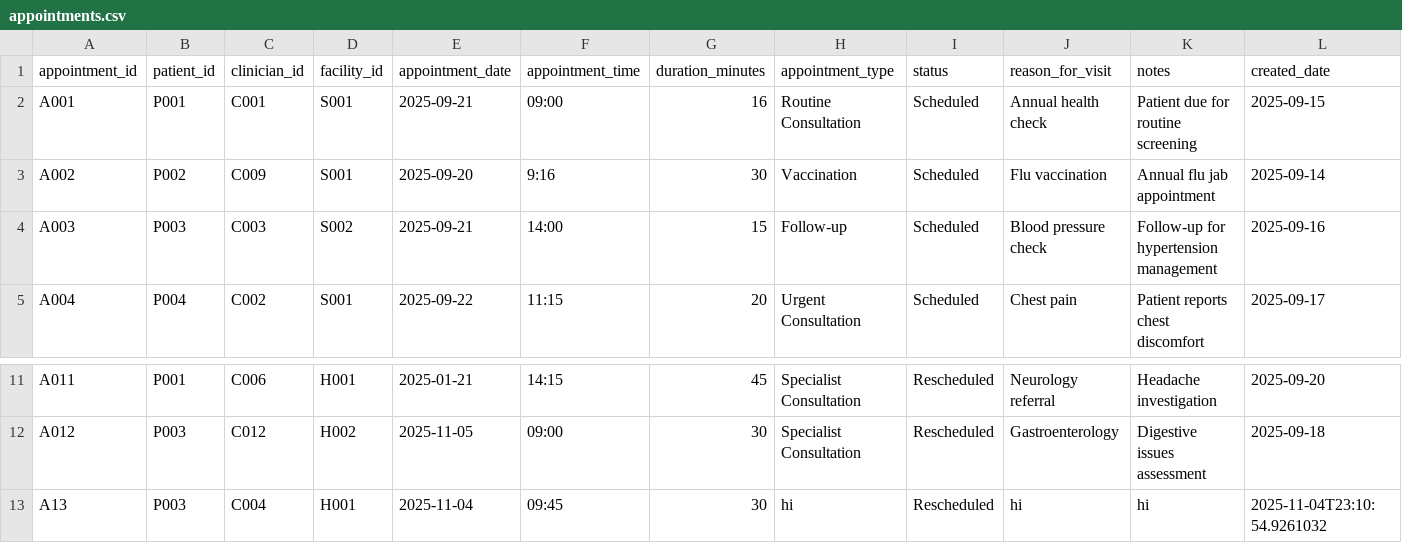
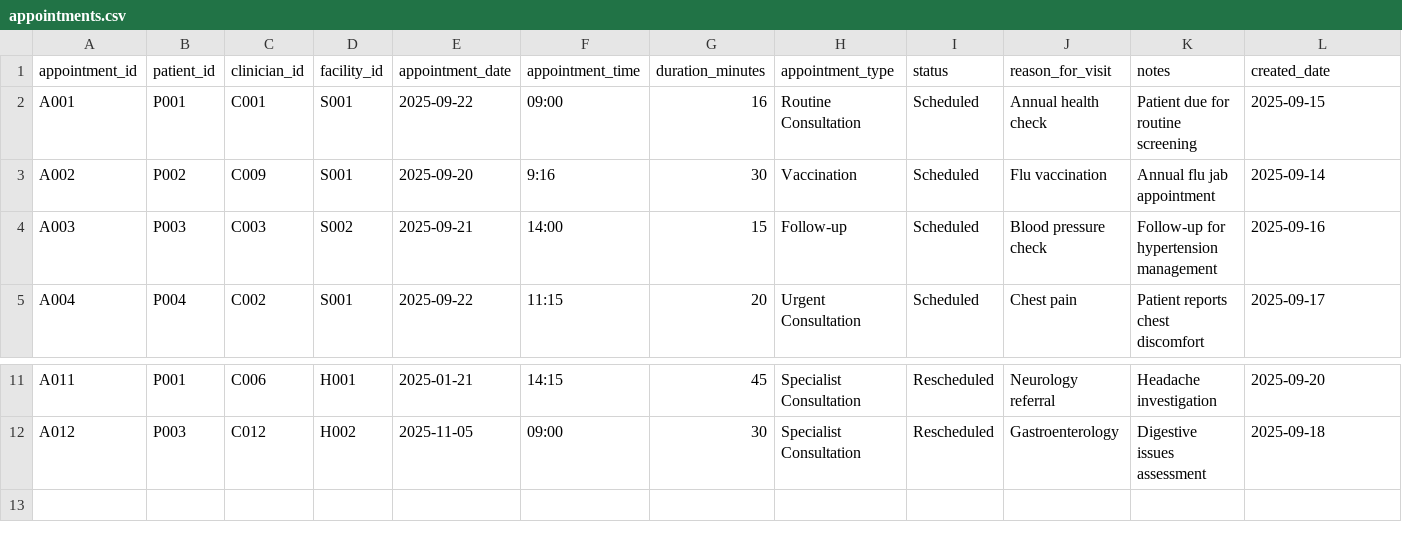
Before and after one commit to mian-fazle-khalik/Healthcare-Management-System, a CSV file: src/view/appointments.csv, drawn as a sheet; only a part is shown, gaps mark what is left out; rows hold the shown columns only; the diff names each change by its address in the sheet, - before the commit and + after, or states it on an @@ line.

```diff
--- a/src/view/appointments.csv
+++ b/src/view/appointments.csv
-E2 (appointment_date): 2025-09-21
+E2 (appointment_date): 2025-09-22
-row 13: A13 | P003 | C004 | H001 | 2025-11-04 | 09:45 | 30 | hi | Rescheduled | hi | hi | 2025-11-04T23:10:54.9261032
```
Also changed, not shown: src/view/patients.csv, src/view/prescriptions.csv, 14 other files.
